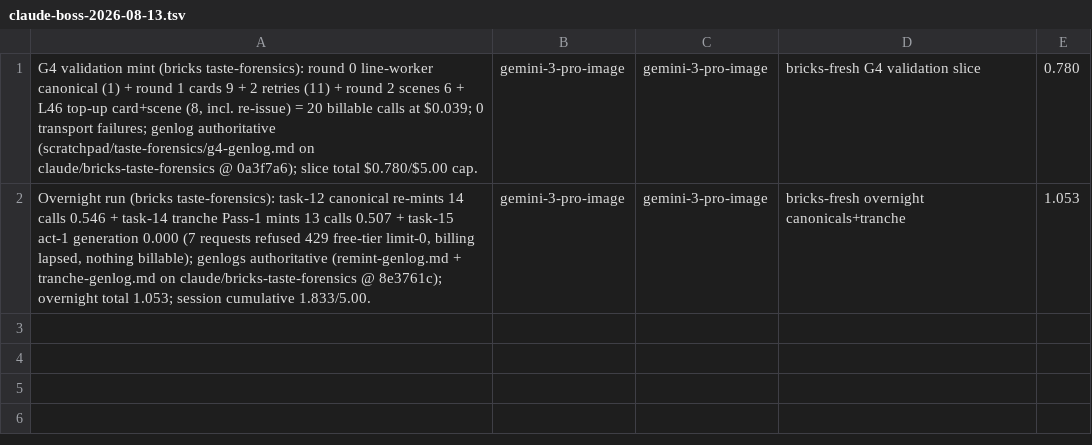
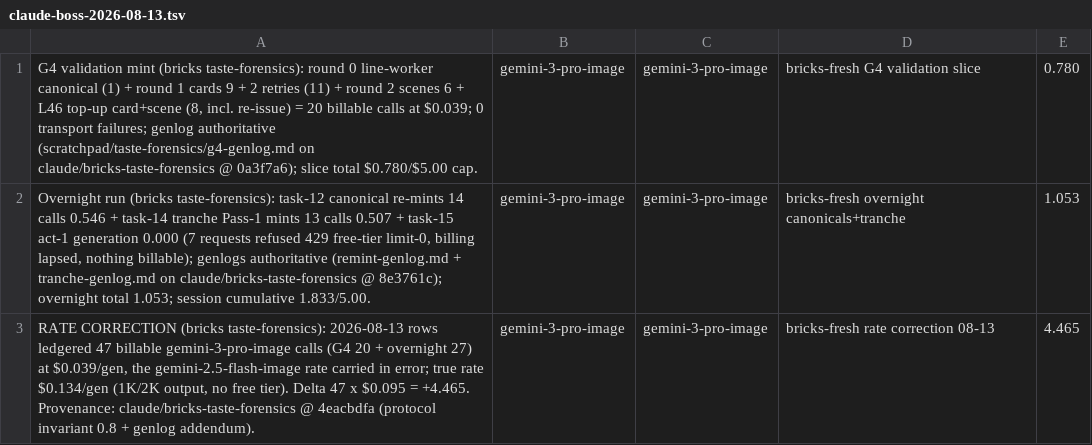
Before and after one commit to danielzhang04/kb, a TSV file: ledgers/cost/claude-boss-2026-08-13.tsv, drawn as a sheet; the diff names each change by its address in the sheet, - before the commit and + after, or states it on an @@ line.

```diff
--- a/ledgers/cost/claude-boss-2026-08-13.tsv
+++ b/ledgers/cost/claude-boss-2026-08-13.tsv
+row 3: RATE CORRECTION (bricks taste-forensics): 2026-08-13 rows ledgered 47 billable gemini-3-pro-image calls (G4 20 + overnight 27) at $0.039/gen, the gemini-2.5-flash-image rate carried in error; true rate $0.134/gen (1K/2K output, no free tier). Delta 47 x $0.095 = +4.465. Provenance: claude/bricks-taste-forensics @ 4eacbdfa (protocol invariant 0.8 + genlog addendum). | gemini-3-pro-image | gemini-3-pro-image | bricks-fresh rate correction 08-13 | 4.465
```
Also changed, not shown: ledgers/cost/claude-boss-2026-08-14.tsv.
